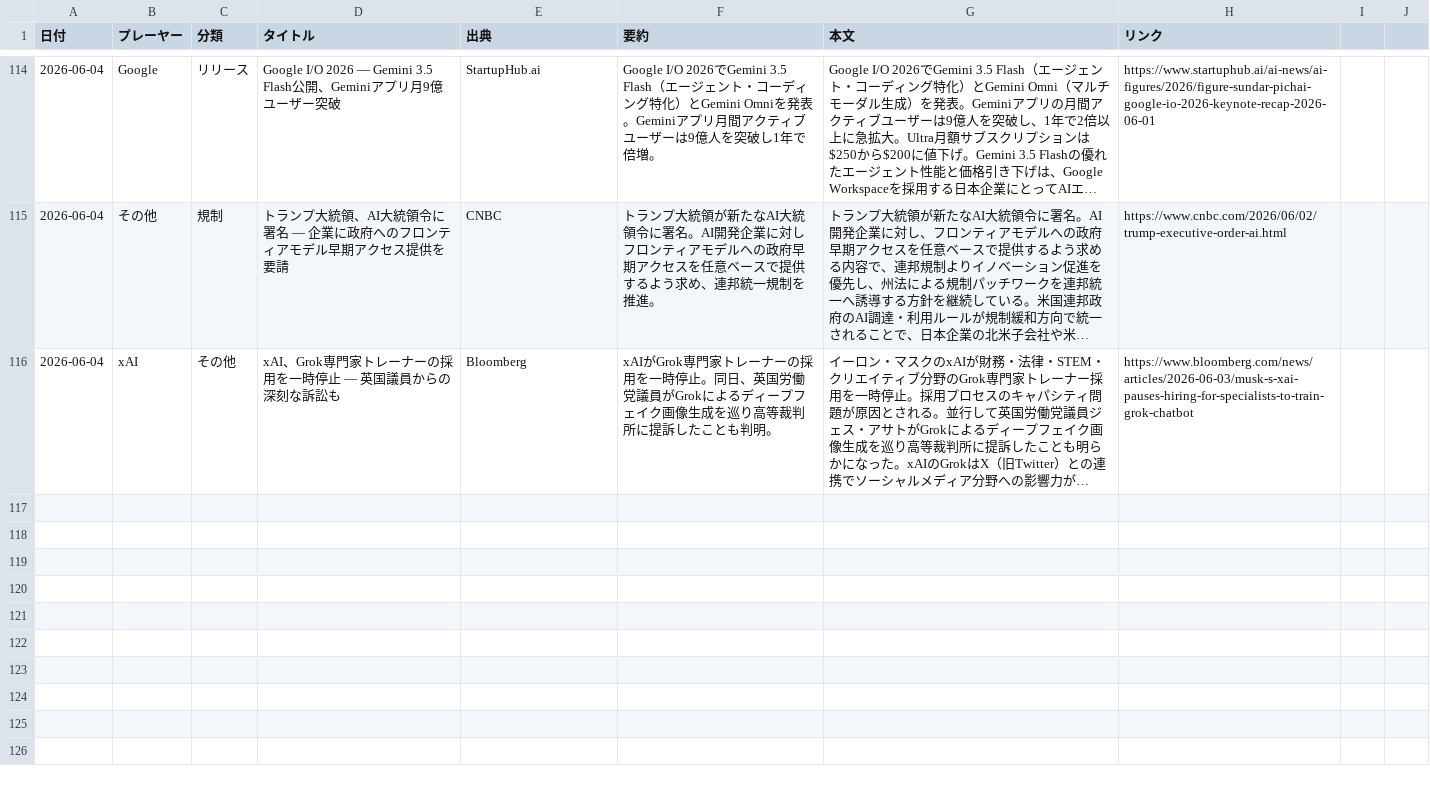
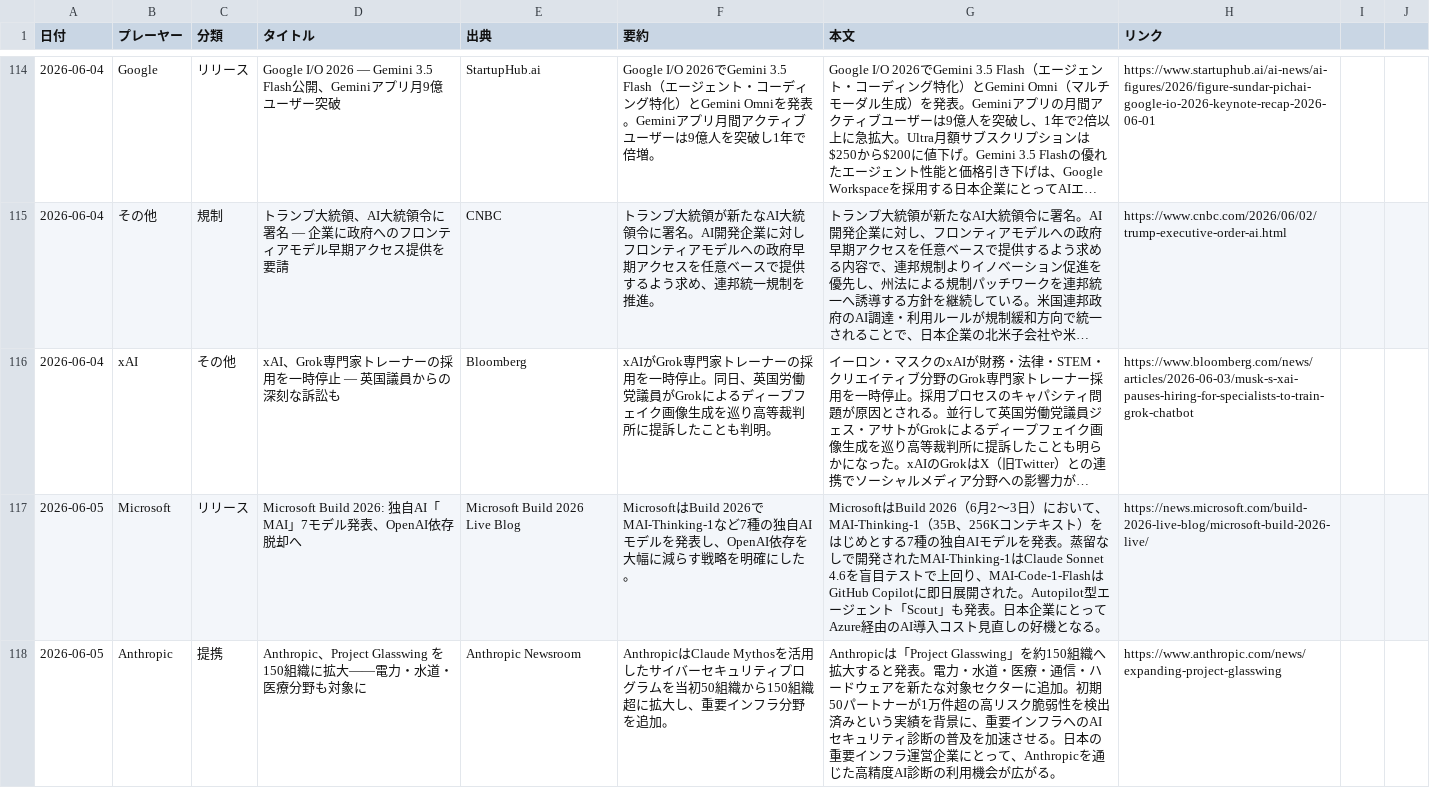
Before and after one commit to yokokazu0414/ai-daily-news, a CSV file: index.csv, drawn as a sheet; only a part is shown, gaps mark what is left out; long unchanged cells end in …; the diff covers the shown part only; the diff names each change by its address in the sheet, - before the commit and + after, or states it on an @@ line.

```diff
--- a/index.csv
+++ b/index.csv
+row 117: 2026-06-05 | Microsoft | リリース | Microsoft Build 2026: 独自AI「MAI」7モデル発表、OpenAI依存脱却へ | Microsoft Build 2026 Live Blog | MicrosoftはBuild 2026でMAI-Thinking-1など7種の独自AIモデルを発表し、OpenAI依存を大幅に減らす戦略を明確にした。 | MicrosoftはBuild 2026（6月2〜3日）において、MAI-Thinking-1（35B、256Kコンテキスト）をはじめとする7種の独自AIモデルを発表。蒸留なしで開発されたMAI-Thinking-1はClaude Sonnet 4.6を盲目テストで上回り、MAI-Code-1-FlashはGitHub Copilotに即日展開された。Autopilot型エージェント「Scout」も発表。日本企業にとってAzure経由のAI導入コスト見直しの好機となる。 | https://news.microsoft.com/build-2026-live-blog/microsoft-build-2026-live/
+row 118: 2026-06-05 | Anthropic | 提携 | Anthropic、Project Glasswing を150組織に拡大——電力・水道・医療分野も対象に | Anthropic Newsroom | AnthropicはClaude Mythosを活用したサイバーセキュリティプログラムを当初50組織から150組織超に拡大し、重要インフラ分野を追加。 | Anthropicは「Project Glasswing」を約150組織へ拡大すると発表。電力・水道・医療・通信・ハードウェアを新たな対象セクターに追加。初期50パートナーが1万件超の高リスク脆弱性を検出済みという実績を背景に、重要インフラへのAIセキュリティ診断の普及を加速させる。日本の重要インフラ運営企業にとって、Anthropicを通じた高精度AI診断の利用機会が広がる。 | https://www.anthropic.com/news/expanding-project-glasswing
```
Also changed, not shown: 3 added rows elsewhere in this file, 1 other file.
